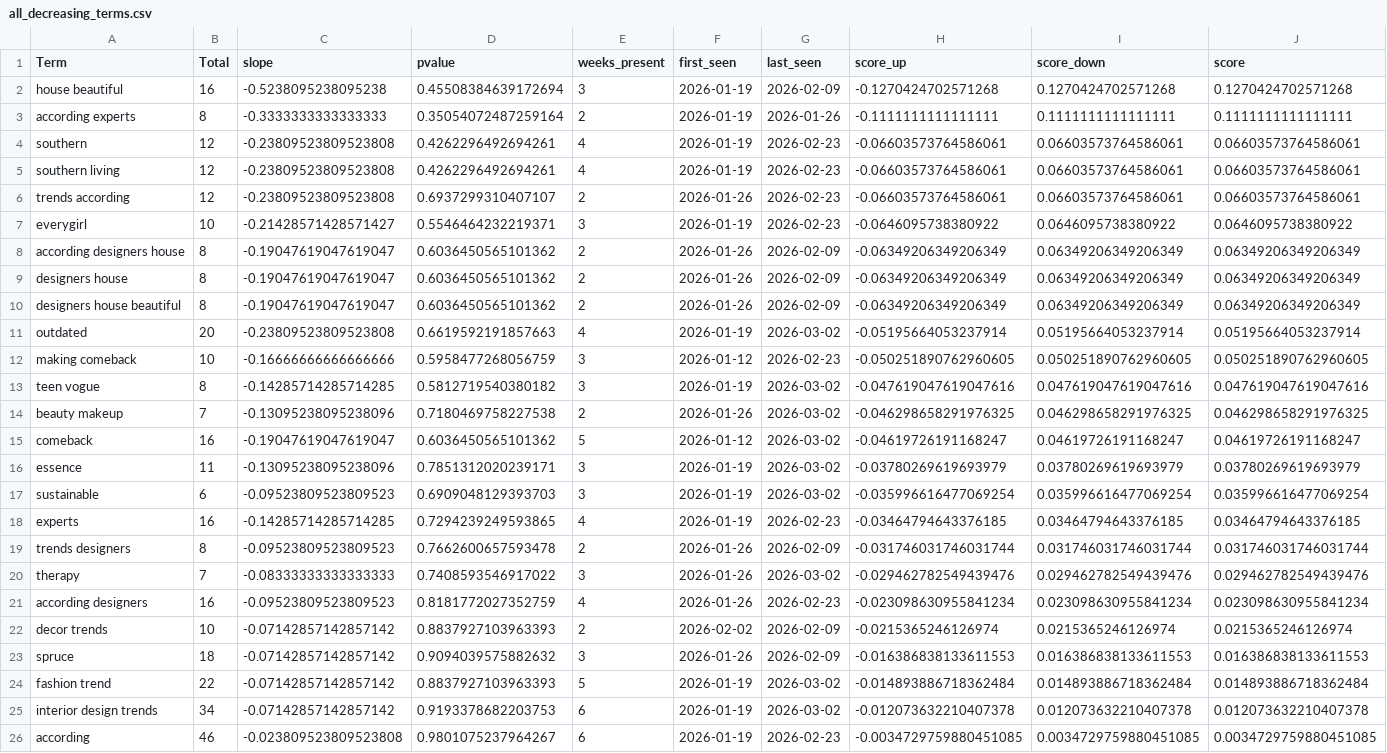
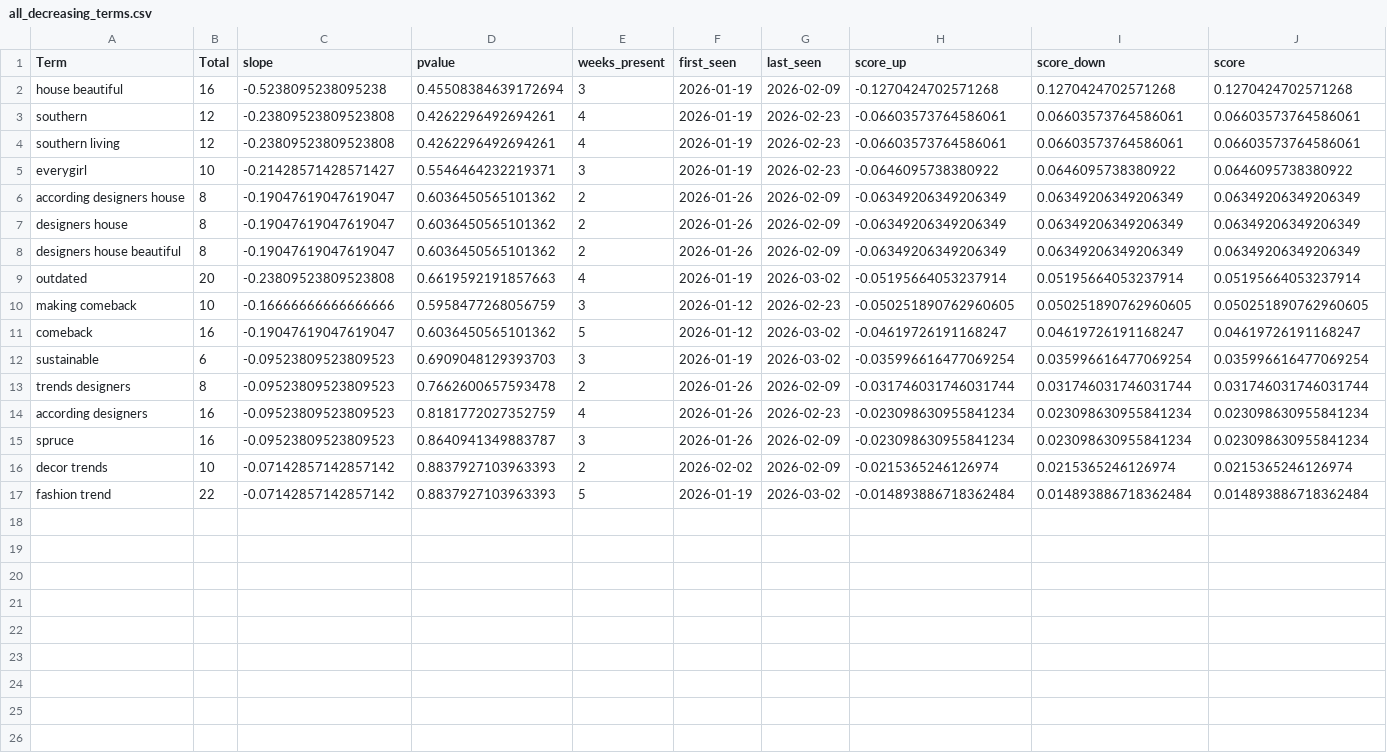
Before and after one commit to prettylittledata/prettylittledata, a CSV file: data/all_decreasing_terms.csv, drawn as a sheet; removed rows and columns are numbered as before the commit, all else as after; the diff names each change by its address in the sheet, - before the commit and + after, or states it on an @@ line.

Commit message:
no-reddit: unsupervised trend discovery (ALL web)

```diff
--- a/data/all_decreasing_terms.csv
+++ b/data/all_decreasing_terms.csv
-row 3: according experts | 8 | -0.3333333333333333 | 0.35054072487259164 | 2 | 2026-01-19 | 2026-01-26 | -0.1111111111111111 | 0.1111111111111111 | 0.1111111111111111
-row 6: trends according | 12 | -0.23809523809523808 | 0.6937299310407107 | 2 | 2026-01-26 | 2026-02-23 | -0.06603573764586061 | 0.06603573764586061 | 0.06603573764586061
-row 13: teen vogue | 8 | -0.14285714285714285 | 0.5812719540380182 | 3 | 2026-01-19 | 2026-03-02 | -0.047619047619047616 | 0.047619047619047616 | 0.047619047619047616
-row 14: beauty makeup | 7 | -0.13095238095238096 | 0.7180469758227538 | 2 | 2026-01-26 | 2026-03-02 | -0.046298658291976325 | 0.046298658291976325 | 0.046298658291976325
-row 16: essence | 11 | -0.13095238095238096 | 0.7851312020239171 | 3 | 2026-01-19 | 2026-03-02 | -0.03780269619693979 | 0.03780269619693979 | 0.03780269619693979
-row 18: experts | 16 | -0.14285714285714285 | 0.7294239249593865 | 4 | 2026-01-19 | 2026-02-23 | -0.03464794643376185 | 0.03464794643376185 | 0.03464794643376185
-row 20: therapy | 7 | -0.08333333333333333 | 0.7408593546917022 | 3 | 2026-01-26 | 2026-03-02 | -0.029462782549439476 | 0.029462782549439476 | 0.029462782549439476
+row 15: spruce | 16 | -0.09523809523809523 | 0.8640941349883787 | 3 | 2026-01-26 | 2026-02-09 | -0.023098630955841234 | 0.023098630955841234 | 0.023098630955841234
-row 23: spruce | 18 | -0.07142857142857142 | 0.9094039575882632 | 3 | 2026-01-26 | 2026-02-09 | -0.016386838133611553 | 0.016386838133611553 | 0.016386838133611553
-row 25: interior design trends | 34 | -0.07142857142857142 | 0.9193378682203753 | 6 | 2026-01-19 | 2026-03-02 | -0.012073632210407378 | 0.012073632210407378 | 0.012073632210407378
-row 26: according | 46 | -0.023809523809523808 | 0.9801075237964267 | 6 | 2026-01-19 | 2026-02-23 | -0.0034729759880451085 | 0.0034729759880451085 | 0.0034729759880451085
```
Also changed, not shown: data/all_increasing_terms.csv, data/all_new_terms.csv, 3 other files.
